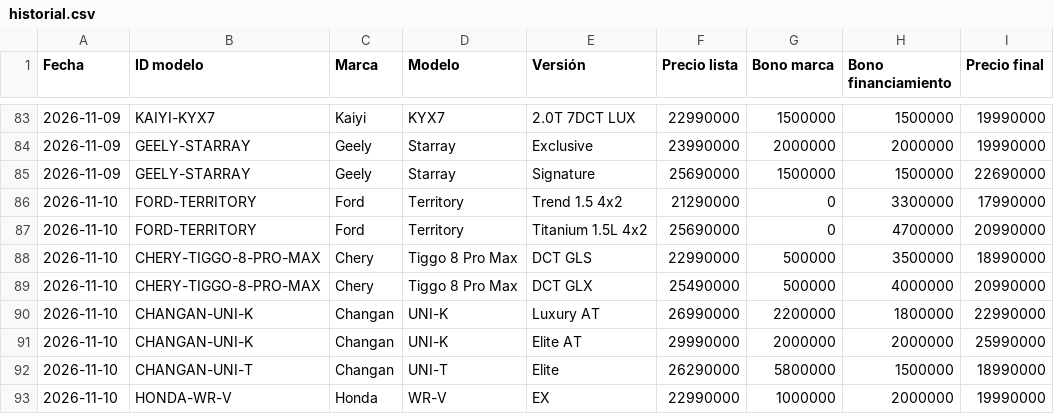
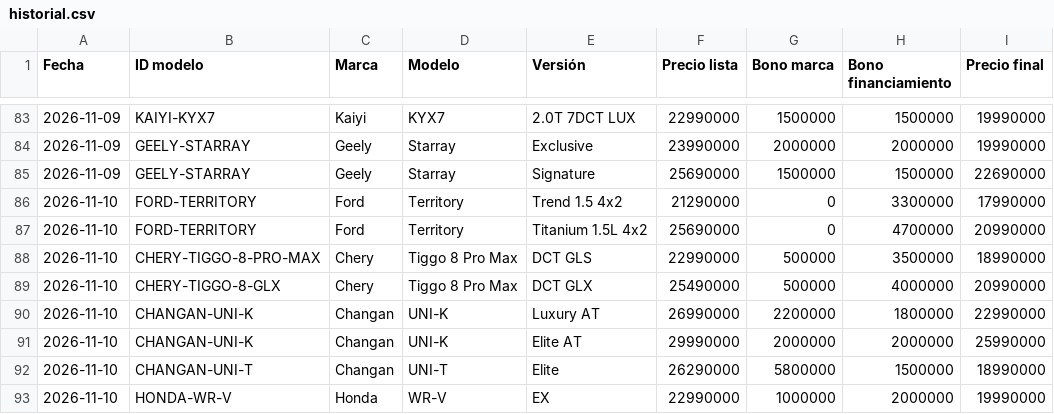
Before and after one commit to lucaskmcrf-source/precios-competencia, a CSV file: historial.csv, drawn as a sheet; only a part is shown, gaps mark what is left out; the diff names each change by its address in the sheet, - before the commit and + after, or states it on an @@ line.

```diff
--- a/historial.csv
+++ b/historial.csv
-B89 (ID modelo): CHERY-TIGGO-8-PRO-MAX
+B89 (ID modelo): CHERY-TIGGO-8-GLX
```
